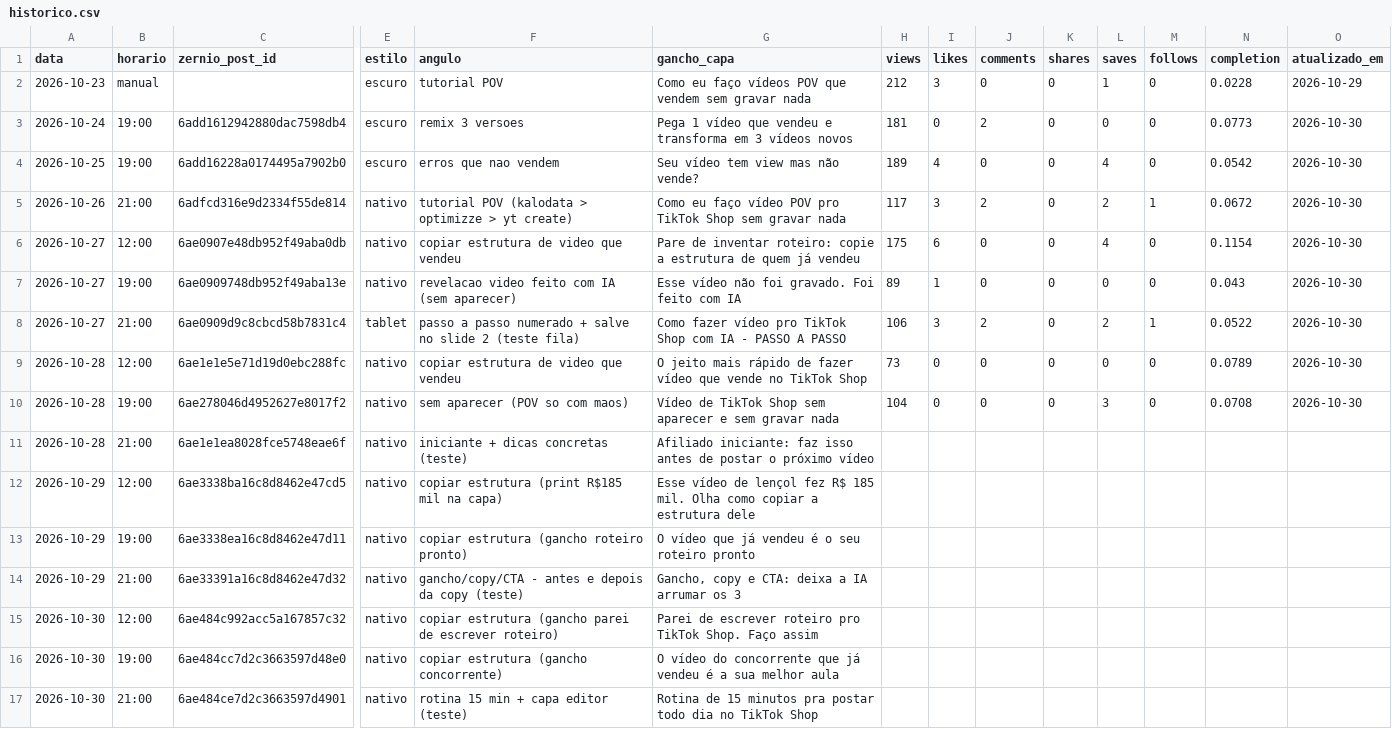
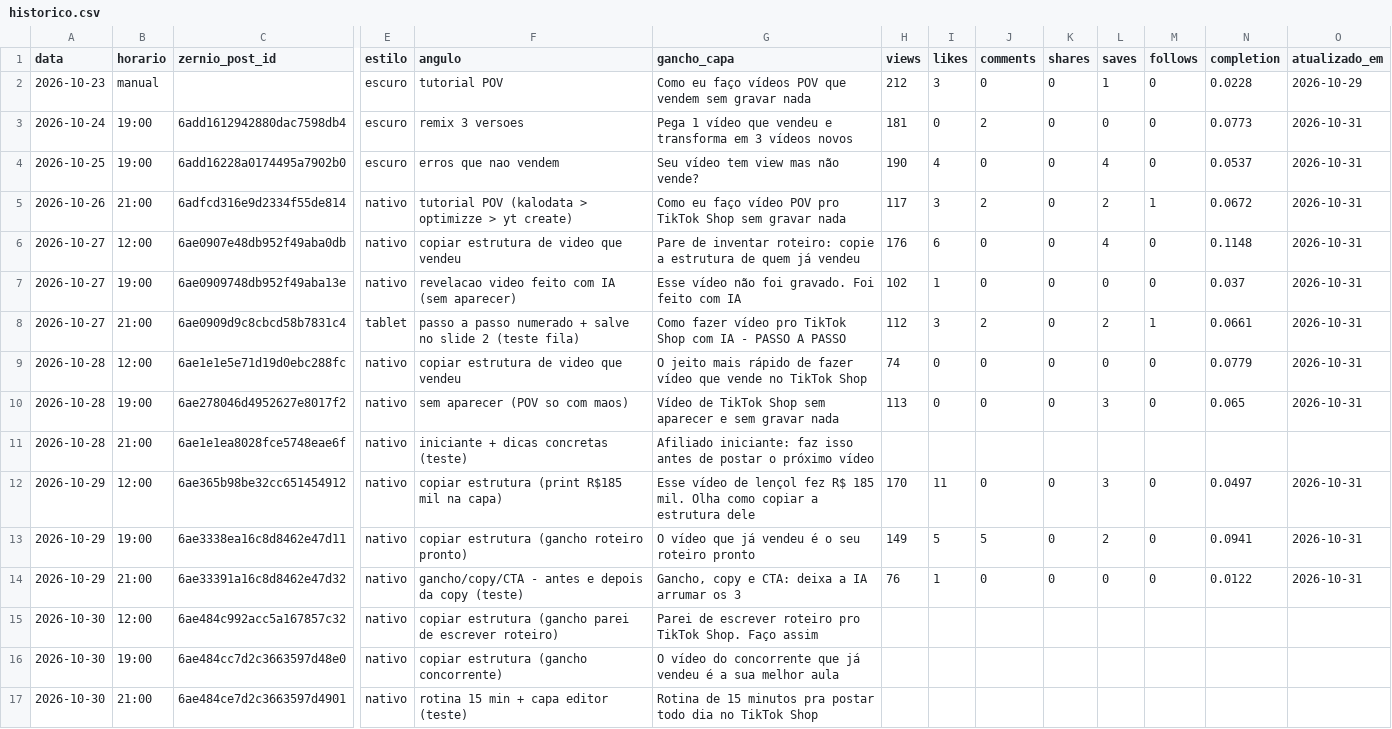
Before and after one commit to lucas5342648/optimizze-carrosseis, a CSV file: historico.csv, drawn as a sheet; only a part is shown, gaps mark what is left out; removed rows and columns are numbered as before the commit, all else as after; rows hold the shown columns only; the diff names each change by its address in the sheet, - before the commit and + after, or states it on an @@ line.

```diff
--- a/historico.csv
+++ b/historico.csv
-O3:O10 (atualizado_em): 2026-10-30
+O3:O10 (atualizado_em): 2026-10-31
-H4 (views): 189
+H4 (views): 190
-N4 (completion): 0.0542
+N4 (completion): 0.0537
-H6 (views): 175
+H6 (views): 176
-N6 (completion): 0.1154
+N6 (completion): 0.1148
-H7 (views): 89
+H7 (views): 102
-N7 (completion): 0.043
+N7 (completion): 0.037
-H8 (views): 106
+H8 (views): 112
-N8 (completion): 0.0522
+N8 (completion): 0.0661
-H9 (views): 73
+H9 (views): 74
-N9 (completion): 0.0789
+N9 (completion): 0.0779
-H10 (views): 104
+H10 (views): 113
-N10 (completion): 0.0708
+N10 (completion): 0.065
-row 12: 2026-10-29 | 12:00 | 6ae3338ba16c8d8462e47cd5 | nativo | copiar estrutura (print R$185 mil na capa) | Esse vídeo de lençol fez R$ 185 mil. Olha como copiar a estrutura dele
+row 12: 2026-10-29 | 12:00 | 6ae365b98be32cc651454912 | nativo | copiar estrutura (print R$185 mil na capa) | Esse vídeo de lençol fez R$ 185 mil. Olha como copiar a estrutura dele | 170 | 11 | 0 | 0 | 3 | 0 | 0.0497 | 2026-10-31
-H13 (views): (empty)
+H13 (views): 149
-I13 (likes): (empty)
+I13 (likes): 5
-J13 (comments): (empty)
+J13 (comments): 5
-K13:K14 (shares): (empty)
+K13:K14 (shares): 0
-L13 (saves): (empty)
+L13 (saves): 2
-M13:M14 (follows): (empty)
+M13:M14 (follows): 0
-N13 (completion): (empty)
+N13 (completion): 0.0941
-O13:O14 (atualizado_em): (empty)
+O13:O14 (atualizado_em): 2026-10-31
-H14 (views): (empty)
+H14 (views): 76
-I14 (likes): (empty)
+I14 (likes): 1
-J14 (comments): (empty)
+J14 (comments): 0
-L14 (saves): (empty)
+L14 (saves): 0
-N14 (completion): (empty)
+N14 (completion): 0.0122
```
Also changed, not shown: 31 other files.
